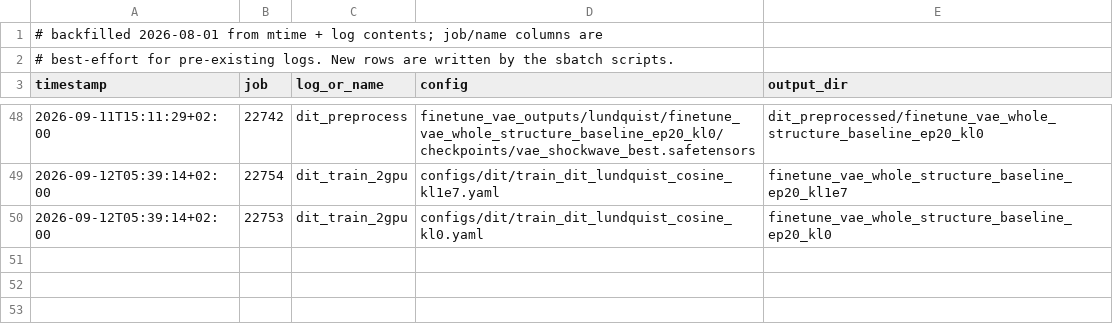
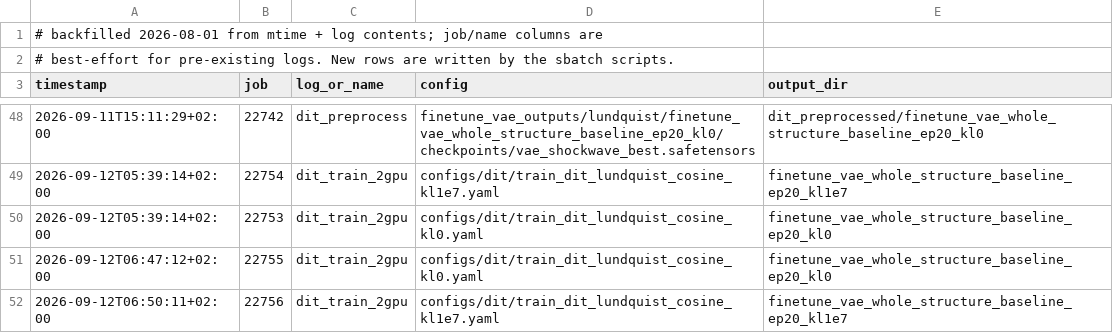
Before and after one commit to Weihao-Li-2001/windinet, a TSV file: logs/lundquist/INDEX.tsv, drawn as a sheet; only a part is shown, gaps mark what is left out; the diff names each change by its address in the sheet, - before the commit and + after, or states it on an @@ line.

```diff
--- a/logs/lundquist/INDEX.tsv
+++ b/logs/lundquist/INDEX.tsv
+row 51: 2026-09-12T06:47:12+02:00 | 22755 | dit_train_2gpu | configs/dit/train_dit_lundquist_cosine_kl0.yaml | finetune_vae_whole_structure_baseline_ep20_kl0
+row 52: 2026-09-12T06:50:11+02:00 | 22756 | dit_train_2gpu | configs/dit/train_dit_lundquist_cosine_kl1e7.yaml | finetune_vae_whole_structure_baseline_ep20_kl1e7
```
Also changed, not shown: 5 other files.
